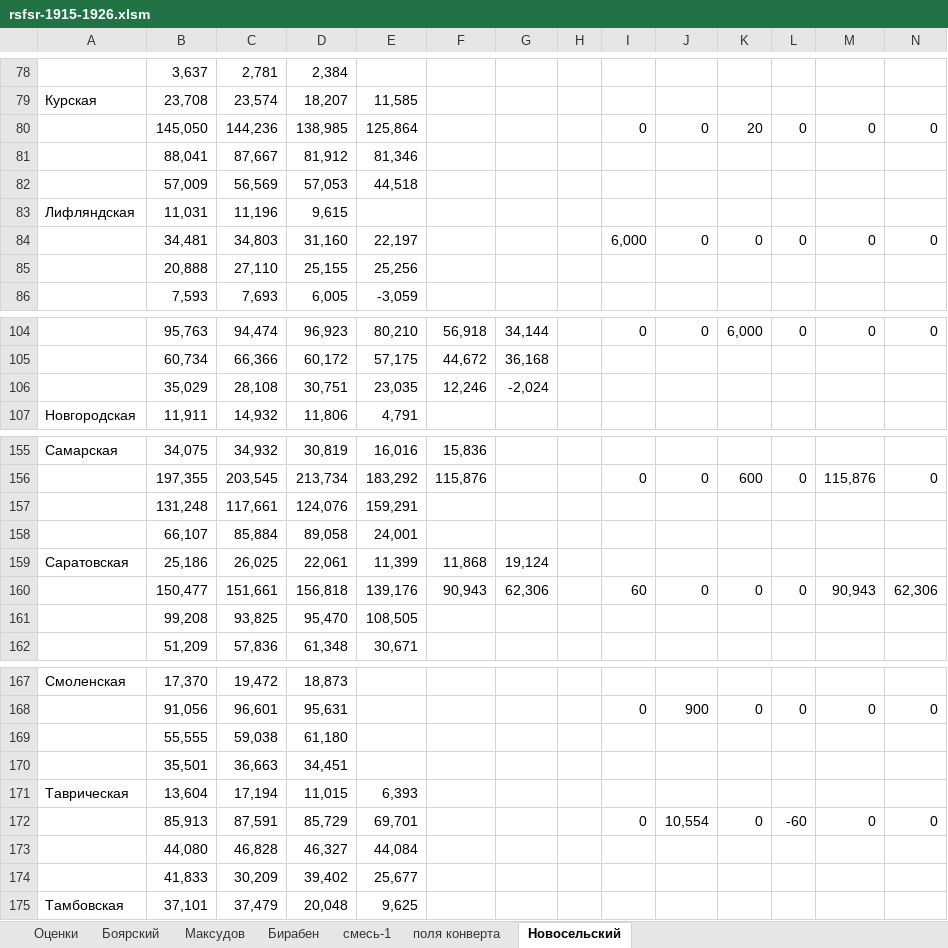
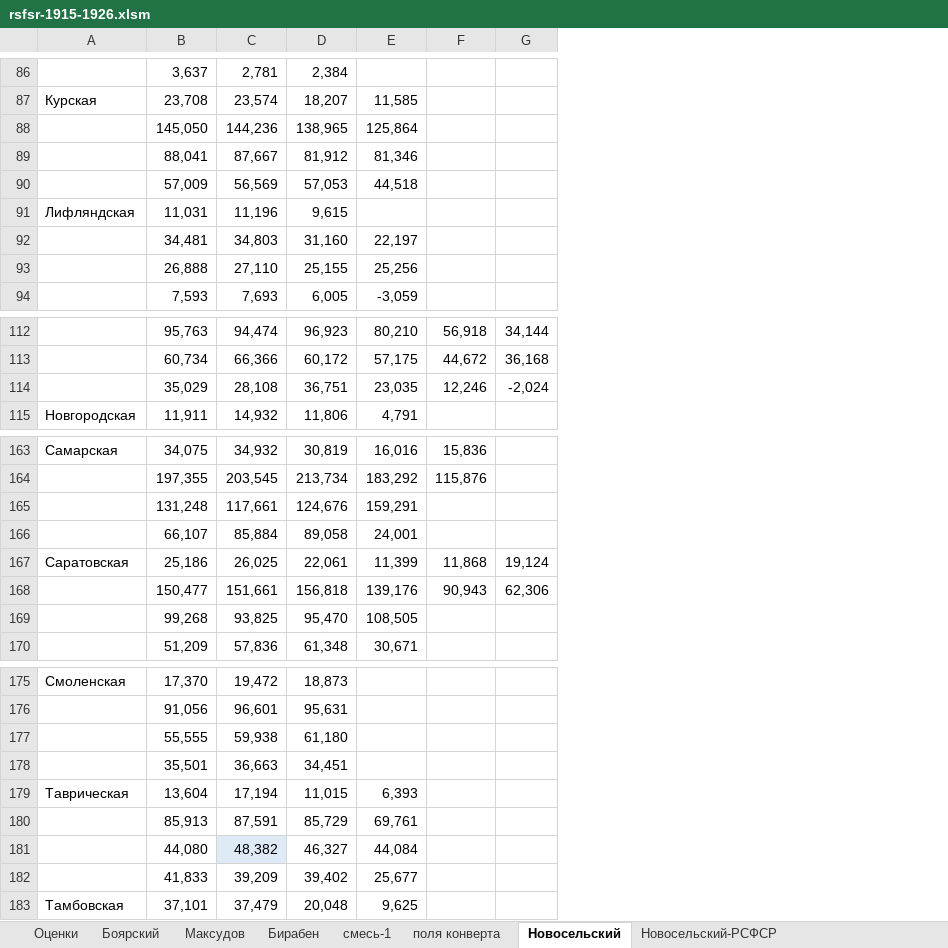
Before and after one commit to oboguev/RTSS, an Excel workbook: workbooks/rsfsr-1915-1926.xlsm, sheet Новосельский, drawn as a sheet; only a part is shown, gaps mark what is left out; values as stored, in another font and other column widths than the file's, no borders; removed rows and columns are numbered as before the commit, all else as after; the diff covers the shown part only; the diff names each change by its address in the sheet, - before the commit and + after, or states it on an @@ line.

```diff
--- a/workbooks/rsfsr-1915-1926.xlsm (sheet Новосельский)
+++ b/workbooks/rsfsr-1915-1926.xlsm (sheet Новосельский)
+sheet tab: Новосельский-РСФСР
-column H, empty
-column I, rows 80-84: 0 |  |  |  | 6,000; row 104: 0; rows 156-160: 0 |  |  |  | 60; rows 168-172: 0 |  |  |  | 0
-column J, rows 80-84: 0 |  |  |  | 0; row 104: 0; rows 156-160: 0 |  |  |  | 0; rows 168-172: 900 |  |  |  | 10,554
-column K, rows 80-84: 20 |  |  |  | 0; row 104: 6,000; rows 156-160: 600 |  |  |  | 0; rows 168-172: 0 |  |  |  | 0
-column L, rows 80-84: 0 |  |  |  | 0; row 104: 0; rows 156-160: 0 |  |  |  | 0; rows 168-172: 0 |  |  |  | -60
-column M, rows 80-84: 0 |  |  |  | 0; row 104: 0; rows 156-160: 115,876 |  |  |  | 90,943; rows 168-172: 0 |  |  |  | 0
-column N, rows 80-84: 0 |  |  |  | 0; row 104: 0; rows 156-160: 0 |  |  |  | 62,306; rows 168-172: 0 |  |  |  | 0
-D88: 138,985
+D88: 138,965
-B93: 20,888
+B93: 26,888
-D114: 30,751
+D114: 36,751
-D165: 124,076
+D165: 124,676
-B169: 99,208
+B169: 99,268
-C177: 59,038
+C177: 59,938
-E180: 69,701
+E180: 69,761
-C181: 46,828
+C181: 48,382
-C181 fill: none
+C181 fill: #DEEBF7
-C182: 30,209
+C182: 39,209
```
Also changed, not shown: 8 added rows and 19 edited cells elsewhere in this sheet, other sheet tabs.
